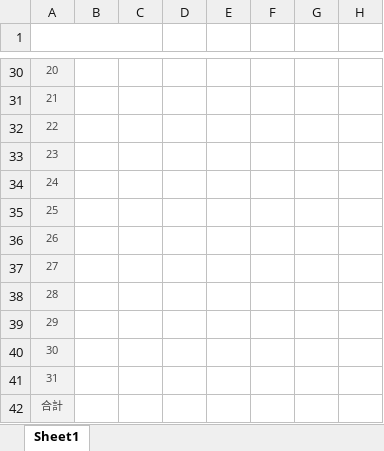
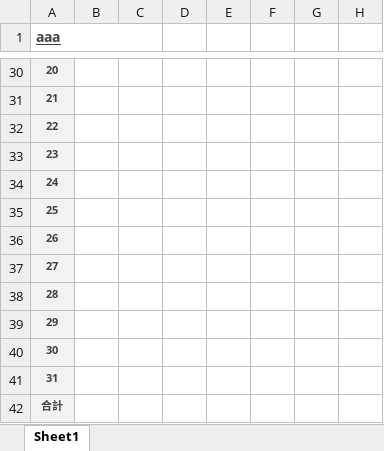
Before and after one commit to yujirohara1/deliba, an Excel workbook: ExcelTemplate/hoiku/請求書_指定B.xlsx, sheet Sheet1, drawn as a sheet; only a part is shown, gaps mark what is left out; values as stored, in another font and other column widths than the file's, no borders; the diff covers the shown part only; the diff names each change by its address in the sheet, - before the commit and + after, or states it on an @@ line.

```diff
--- a/ExcelTemplate/hoiku/請求書_指定B.xlsx (sheet Sheet1)
+++ b/ExcelTemplate/hoiku/請求書_指定B.xlsx (sheet Sheet1)
-A1: (empty)
+A1: aaa
-A30:A42 bold: off
+A30:A42 bold: on
```
Also changed, not shown: cell formats elsewhere in this sheet.
